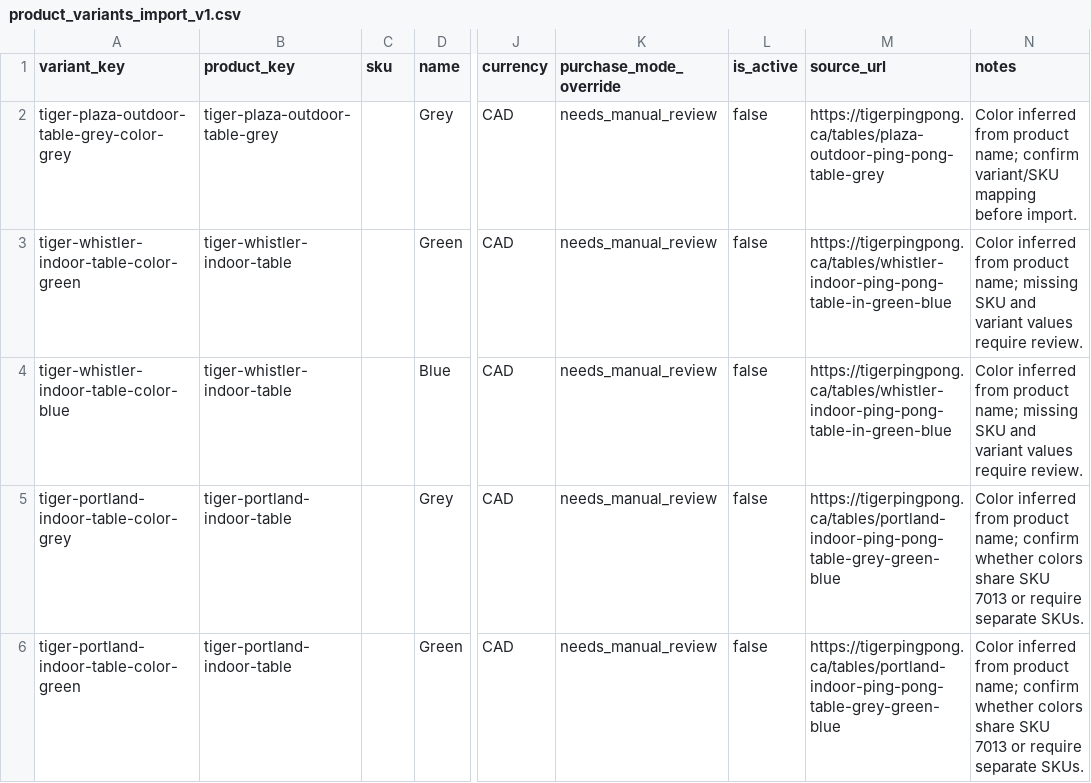
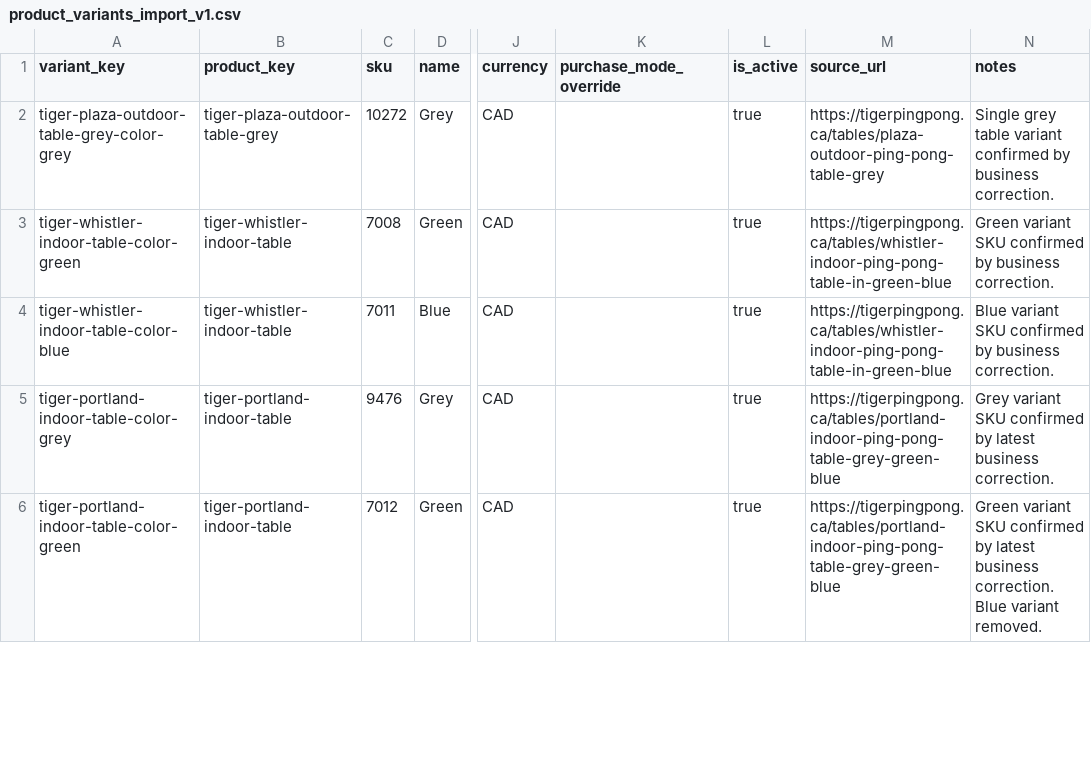
Before and after one commit to Shawnathin/tigerpingpong-platform, a CSV file: data/import-review/tigerpingpong/v1/product_variants_import_v1.csv, drawn as a sheet; only a part is shown, gaps mark what is left out; the diff covers the shown part only; the diff names each change by its address in the sheet, - before the commit and + after, or states it on an @@ line.

```diff
--- a/data/import-review/tigerpingpong/v1/product_variants_import_v1.csv
+++ b/data/import-review/tigerpingpong/v1/product_variants_import_v1.csv
-C2 (sku): (empty)
+C2 (sku): 10272
-K2:K6 (purchase_mode_override): needs_manual_review
+K2:K6 (purchase_mode_override): (empty)
-L2:L6 (is_active): false
+L2:L6 (is_active): true
-N2 (notes): Color inferred from product name; confirm variant/SKU mapping before import.
+N2 (notes): Single grey table variant confirmed by business correction.
-C3 (sku): (empty)
+C3 (sku): 7008
-N3 (notes): Color inferred from product name; missing SKU and variant values require review.
+N3 (notes): Green variant SKU confirmed by business correction.
-C4 (sku): (empty)
+C4 (sku): 7011
-N4 (notes): Color inferred from product name; missing SKU and variant values require review.
+N4 (notes): Blue variant SKU confirmed by business correction.
-C5 (sku): (empty)
+C5 (sku): 9476
-N5 (notes): Color inferred from product name; confirm whether colors share SKU 7013 or require separate SKUs.
+N5 (notes): Grey variant SKU confirmed by latest business correction.
-C6 (sku): (empty)
+C6 (sku): 7012
-N6 (notes): Color inferred from product name; confirm whether colors share SKU 7013 or require separate SKUs.
+N6 (notes): Green variant SKU confirmed by latest business correction. Blue variant removed.
```
Also changed, not shown: 4 added rows, 9 removed rows and 24 edited cells elsewhere in this file, data/import-review/tigerpingpong/v1/import_review_flags_v1.csv, data/import-review/tigerpingpong/v1/product_families_import_v1.csv, 5 other files.
